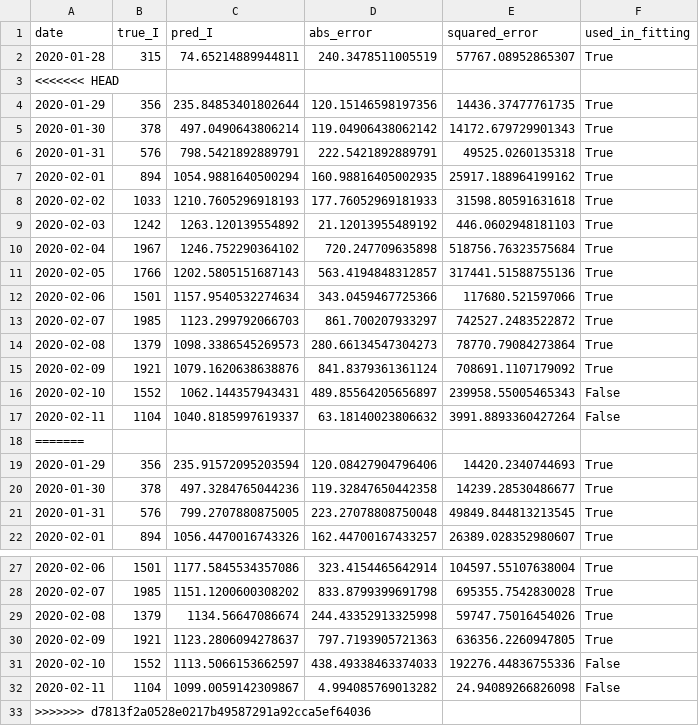
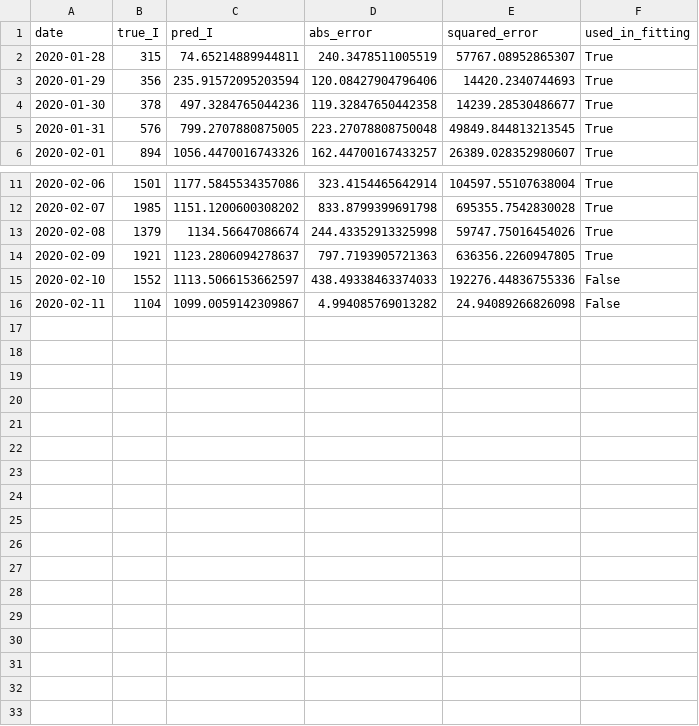
Before and after one commit to xiaohan2012/covid-19-code, a CSV file: output/tbl/parameter_fitting/daily-data.csv, drawn as a sheet; only a part is shown, gaps mark what is left out; the diff names each change by its address in the sheet, - before the commit and + after, or states it on an @@ line.

```diff
--- a/output/tbl/parameter_fitting/daily-data.csv
+++ b/output/tbl/parameter_fitting/daily-data.csv
-row 3: <<<<<<< HEAD
-row 4: 2020-01-29 | 356 | 235.84853401802644 | 120.15146598197356 | 14436.37477761735 | True
-row 5: 2020-01-30 | 378 | 497.0490643806214 | 119.04906438062142 | 14172.679729901343 | True
-row 6: 2020-01-31 | 576 | 798.5421892889791 | 222.5421892889791 | 49525.0260135318 | True
-row 7: 2020-02-01 | 894 | 1054.9881640500294 | 160.98816405002935 | 25917.188964199162 | True
-row 8: 2020-02-02 | 1033 | 1210.7605296918193 | 177.76052969181933 | 31598.80591631618 | True
-row 9: 2020-02-03 | 1242 | 1263.120139554892 | 21.12013955489192 | 446.0602948181103 | True
-row 10: 2020-02-04 | 1967 | 1246.752290364102 | 720.247709635898 | 518756.76323575684 | True
-row 11: 2020-02-05 | 1766 | 1202.5805151687143 | 563.4194848312857 | 317441.51588755136 | True
-row 12: 2020-02-06 | 1501 | 1157.9540532274634 | 343.0459467725366 | 117680.521597066 | True
-row 13: 2020-02-07 | 1985 | 1123.299792066703 | 861.700207933297 | 742527.2483522872 | True
-row 14: 2020-02-08 | 1379 | 1098.3386545269573 | 280.66134547304273 | 78770.79084273864 | True
-row 15: 2020-02-09 | 1921 | 1079.1620638638876 | 841.8379361361124 | 708691.1107179092 | True
-row 16: 2020-02-10 | 1552 | 1062.144357943431 | 489.85564205656897 | 239958.55005465343 | False
-row 17: 2020-02-11 | 1104 | 1040.8185997619337 | 63.18140023806632 | 3991.8893360427264 | False
-row 18: =======
-row 33: >>>>>>> d7813f2a0528e0217b49587291a92cca5ef64036
```
Also changed, not shown: 2 other files.
